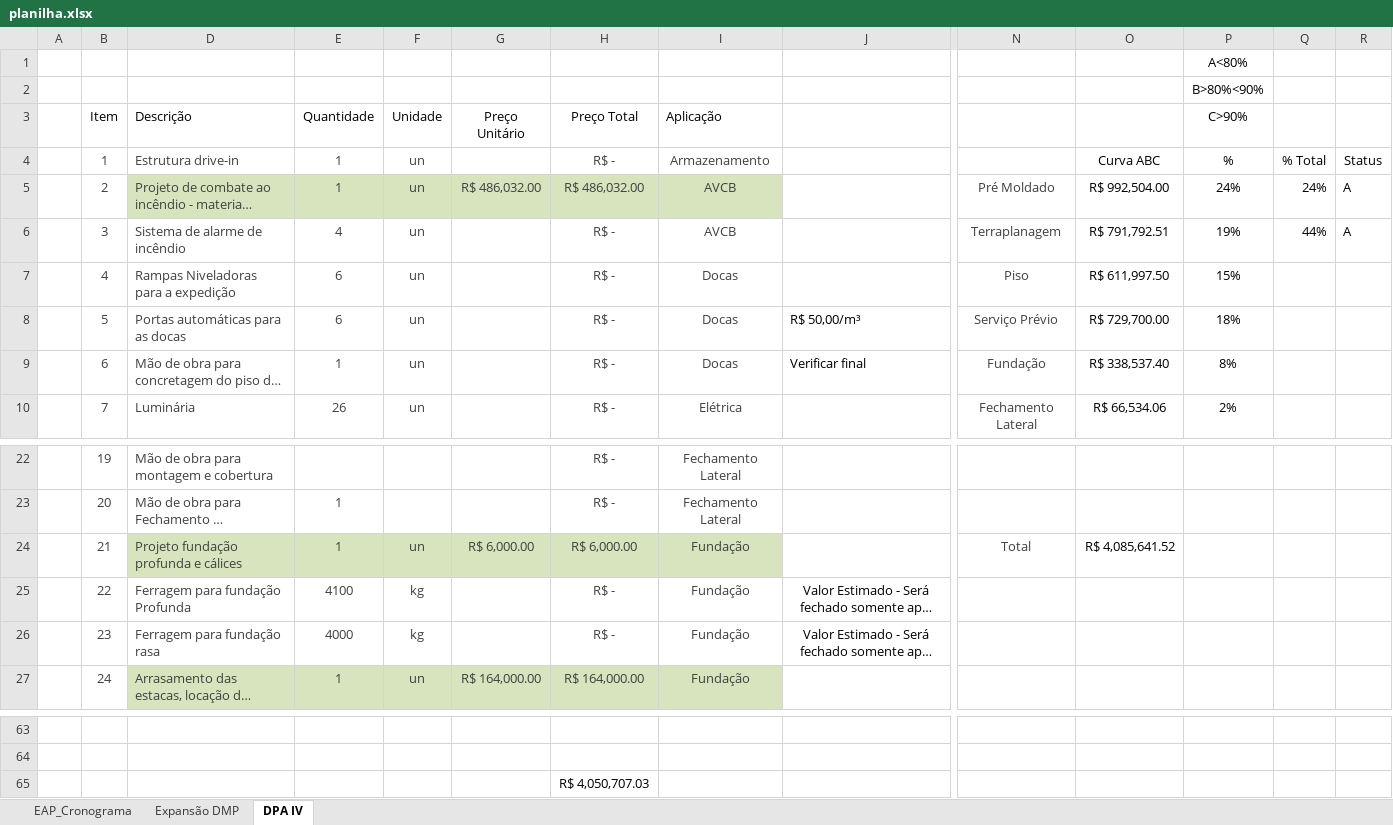
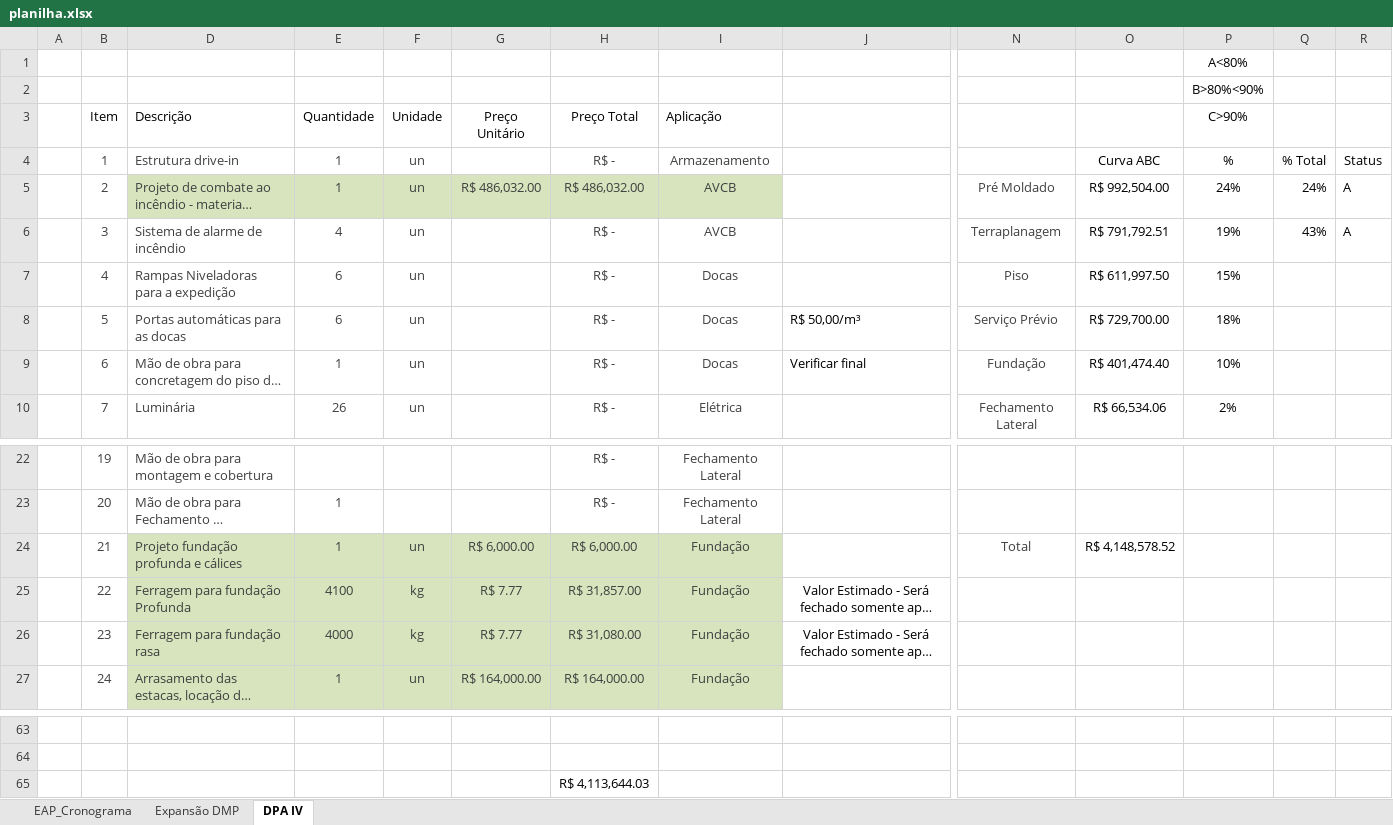
Before and after one commit to Geanfer10/-painel-curva-abc, an Excel workbook: dados/planilha.xlsx, sheet DPA IV, drawn as a sheet; only a part is shown, gaps mark what is left out; long unchanged cells end in …; values as stored, in another font and other column widths than the file's, no borders; table styles not drawn; the diff names each change by its address in the sheet, - before the commit and + after, or states it on an @@ line.

Commit message:
Atualiza planilha 09/10/2026 15:29

```diff
--- a/dados/planilha.xlsx (sheet DPA IV)
+++ b/dados/planilha.xlsx (sheet DPA IV)
-Q6: 44%
+Q6: 43%
-O9: R$ 338,537.40
+O9: R$ 401,474.40
-P9 (C>90%): 8%
+P9 (C>90%): 10%
-O24: R$ 4,085,641.52
+O24: R$ 4,148,578.52
-D25:I26 fill: none
+D25:I26 fill: #D7E4BD
-G25:G26 (Preço Unitário): (empty)
+G25:G26 (Preço Unitário): R$ 7.77
-H25 (Preço Total): R$ -
+H25 (Preço Total): R$ 31,857.00
-H26 (Preço Total): R$ -
+H26 (Preço Total): R$ 31,080.00
-H65 (Preço Total): R$ 4,050,707.03
+H65 (Preço Total): R$ 4,113,644.03
```
Also changed, not shown: sheet Expansão DMP.
